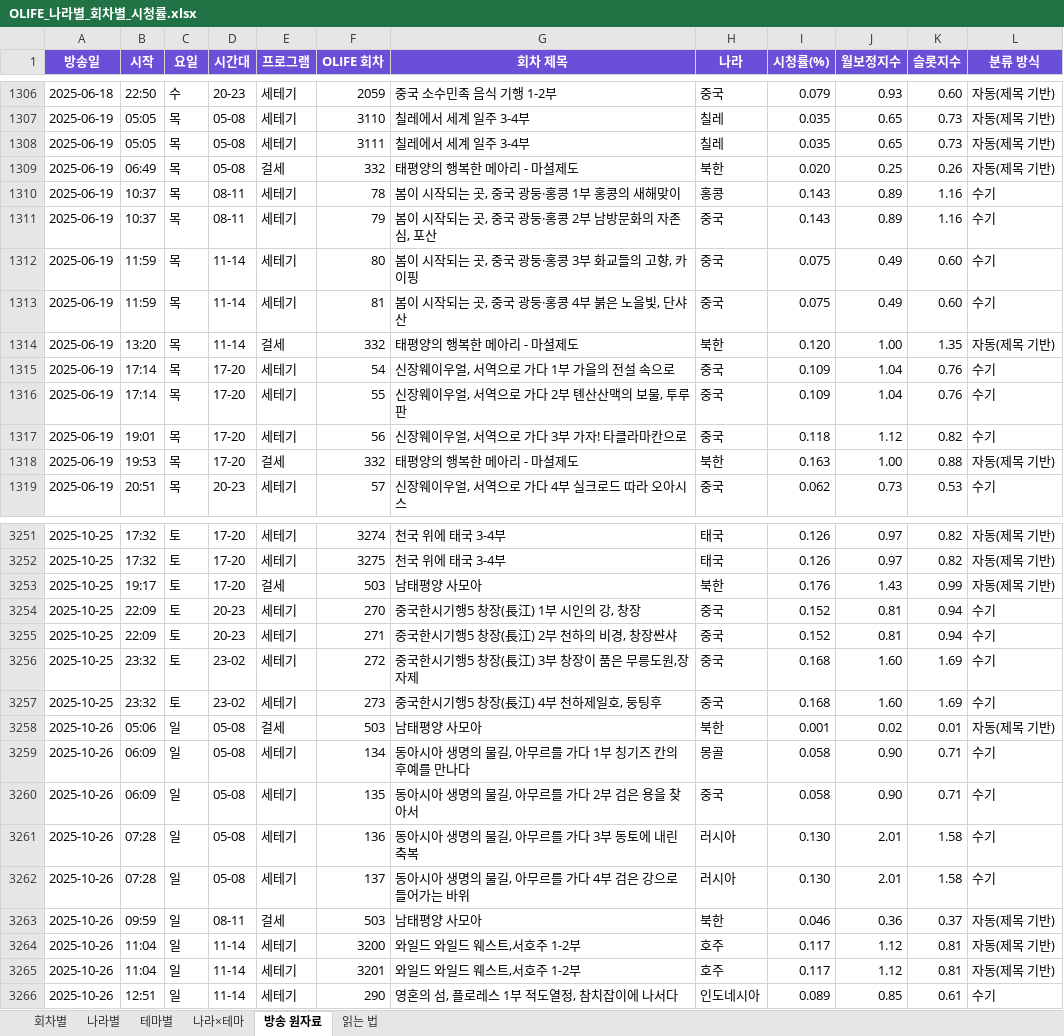
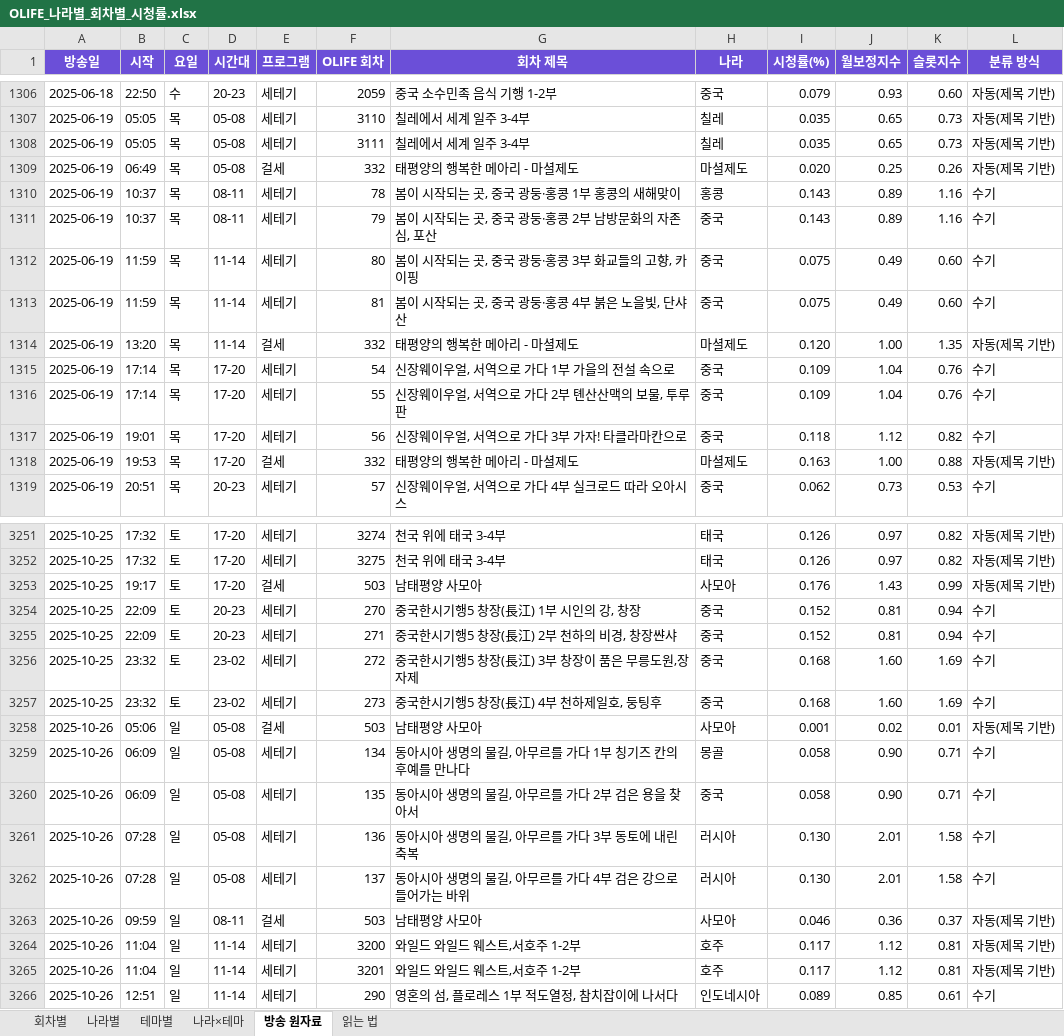
Before and after one commit to christine1150/kt-ena-programming-agent, an Excel workbook: docs/olife-geo/OLIFE_나라별_회차별_시청률.xlsx, sheet 방송 원자료, drawn as a sheet; only a part is shown, gaps mark what is left out; values as stored, in another font and other column widths than the file's, no borders; the diff covers the shown part only; the diff names each change by its address in the sheet, - before the commit and + after, or states it on an @@ line.

```diff
--- a/docs/olife-geo/OLIFE_나라별_회차별_시청률.xlsx (sheet 방송 원자료)
+++ b/docs/olife-geo/OLIFE_나라별_회차별_시청률.xlsx (sheet 방송 원자료)
-H1309 (나라): 북한
+H1309 (나라): 마셜제도
-H1314 (나라): 북한
+H1314 (나라): 마셜제도
-H1318 (나라): 북한
+H1318 (나라): 마셜제도
-H3253 (나라): 북한
+H3253 (나라): 사모아
-H3258 (나라): 북한
+H3258 (나라): 사모아
-H3263 (나라): 북한
+H3263 (나라): 사모아
```
Also changed, not shown: 28 edited cells elsewhere in this sheet, sheet 회차별, sheet 나라별, sheet 나라×테마, 7 other files.
